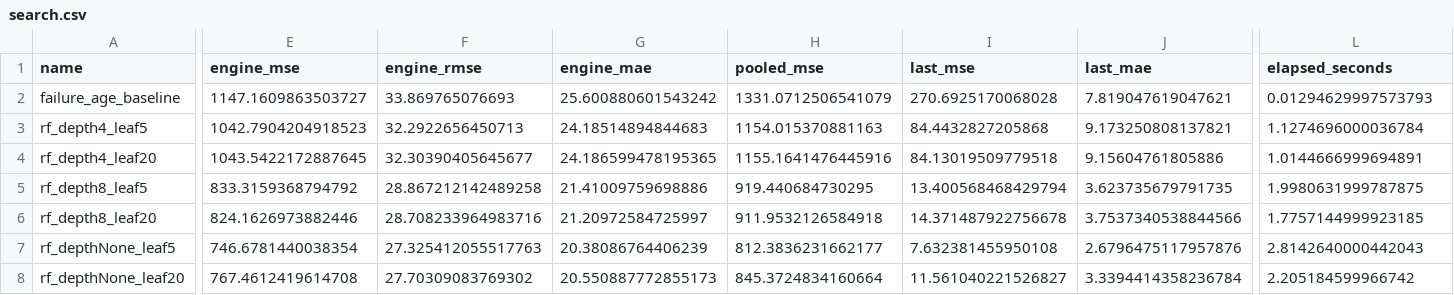
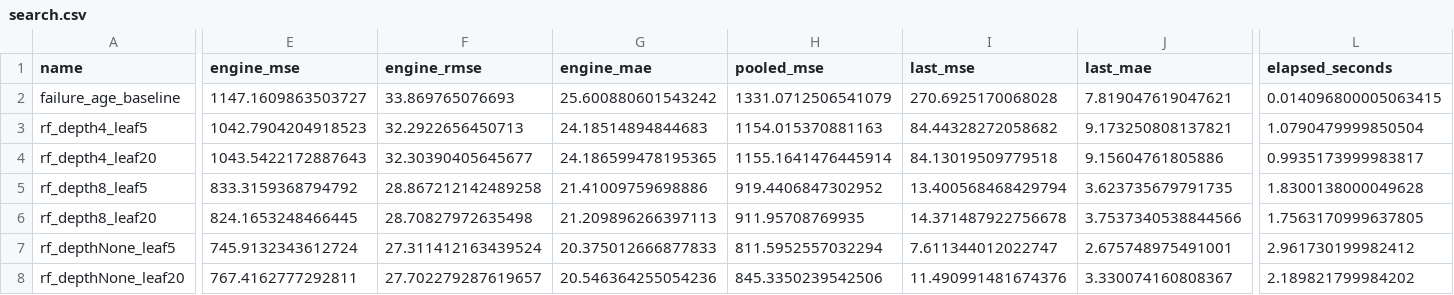
Before and after one commit to S3R3Bii/maintenance-warning-horizons, a CSV file: results/search.csv, drawn as a sheet; only a part is shown, gaps mark what is left out; the diff covers the shown part only; the diff names each change by its address in the sheet, - before the commit and + after, or states it on an @@ line.

```diff
--- a/results/search.csv
+++ b/results/search.csv
-L2 (elapsed_seconds): 0.01294629997573793
+L2 (elapsed_seconds): 0.014096800005063415
-I3 (last_mse): 84.4432827205868
+I3 (last_mse): 84.44328272058682
-L3 (elapsed_seconds): 1.1274696000036784
+L3 (elapsed_seconds): 1.0790479999850504
-E4 (engine_mse): 1043.5422172887645
+E4 (engine_mse): 1043.5422172887643
-H4 (pooled_mse): 1155.1641476445916
+H4 (pooled_mse): 1155.1641476445914
-L4 (elapsed_seconds): 1.0144666999694891
+L4 (elapsed_seconds): 0.9935173999983817
-H5 (pooled_mse): 919.440684730295
+H5 (pooled_mse): 919.4406847302952
-L5 (elapsed_seconds): 1.9980631999787875
+L5 (elapsed_seconds): 1.8300138000049628
-E6 (engine_mse): 824.1626973882446
+E6 (engine_mse): 824.1653248466445
-F6 (engine_rmse): 28.708233964983716
+F6 (engine_rmse): 28.70827972635498
-G6 (engine_mae): 21.20972584725997
+G6 (engine_mae): 21.209896266397113
-H6 (pooled_mse): 911.9532126584918
+H6 (pooled_mse): 911.95708769935
-L6 (elapsed_seconds): 1.7757144999923185
+L6 (elapsed_seconds): 1.7563170999637805
-E7 (engine_mse): 746.6781440038354
+E7 (engine_mse): 745.9132343612724
-F7 (engine_rmse): 27.325412055517763
+F7 (engine_rmse): 27.311412163439524
-G7 (engine_mae): 20.38086764406239
+G7 (engine_mae): 20.375012666877833
-H7 (pooled_mse): 812.3836231662177
+H7 (pooled_mse): 811.5952557032294
-I7 (last_mse): 7.632381455950108
+I7 (last_mse): 7.611344012022747
-J7 (last_mae): 2.6796475117957876
+J7 (last_mae): 2.675748975491001
-L7 (elapsed_seconds): 2.8142640000442043
+L7 (elapsed_seconds): 2.961730199982412
-E8 (engine_mse): 767.4612419614708
+E8 (engine_mse): 767.4162777292811
-F8 (engine_rmse): 27.70309083769302
+F8 (engine_rmse): 27.702279287619657
-G8 (engine_mae): 20.550887772855173
+G8 (engine_mae): 20.546364255054236
-H8 (pooled_mse): 845.3724834160664
+H8 (pooled_mse): 845.3350239542506
-I8 (last_mse): 11.561040221526827
+I8 (last_mse): 11.490991481674376
-J8 (last_mae): 3.3394414358236784
+J8 (last_mae): 3.330074160808367
-L8 (elapsed_seconds): 2.205184599966742
+L8 (elapsed_seconds): 2.189821799984202
```
Also changed, not shown: 56 edited cells elsewhere in this file, 20 other files.
